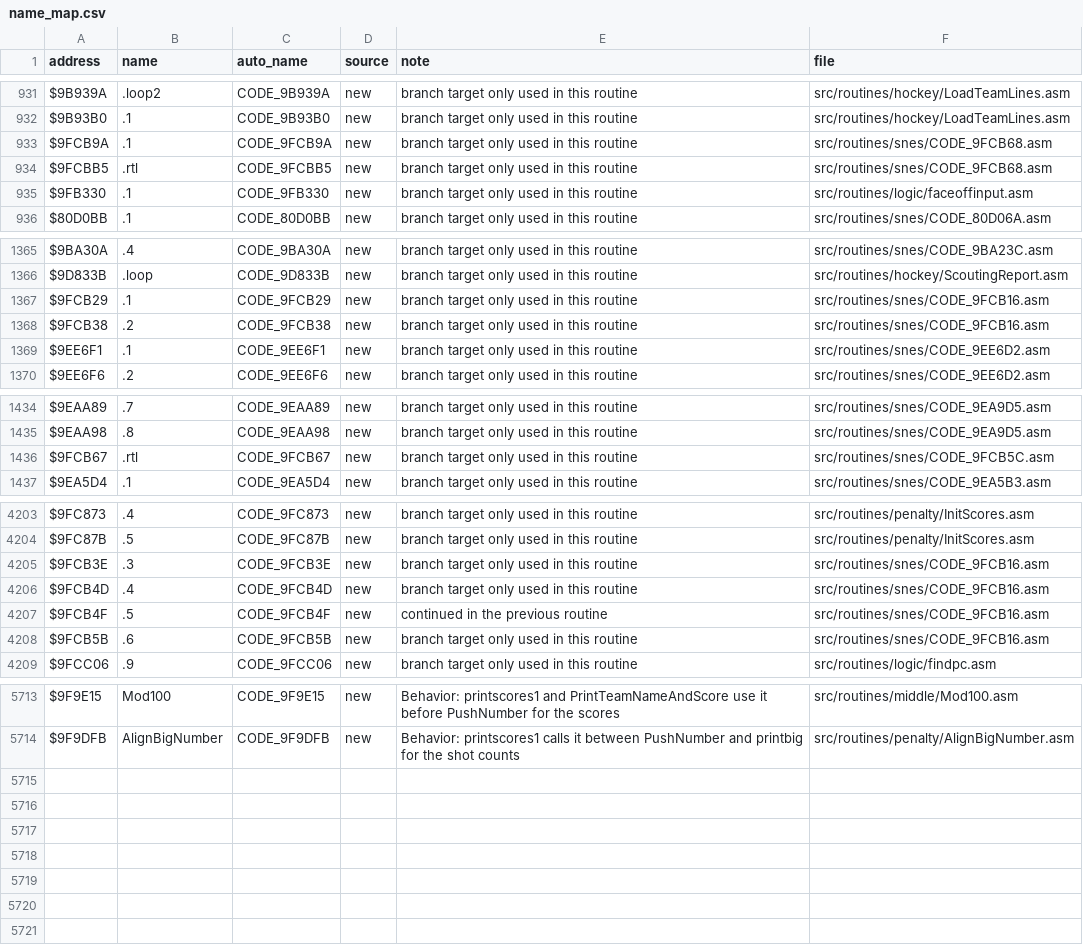
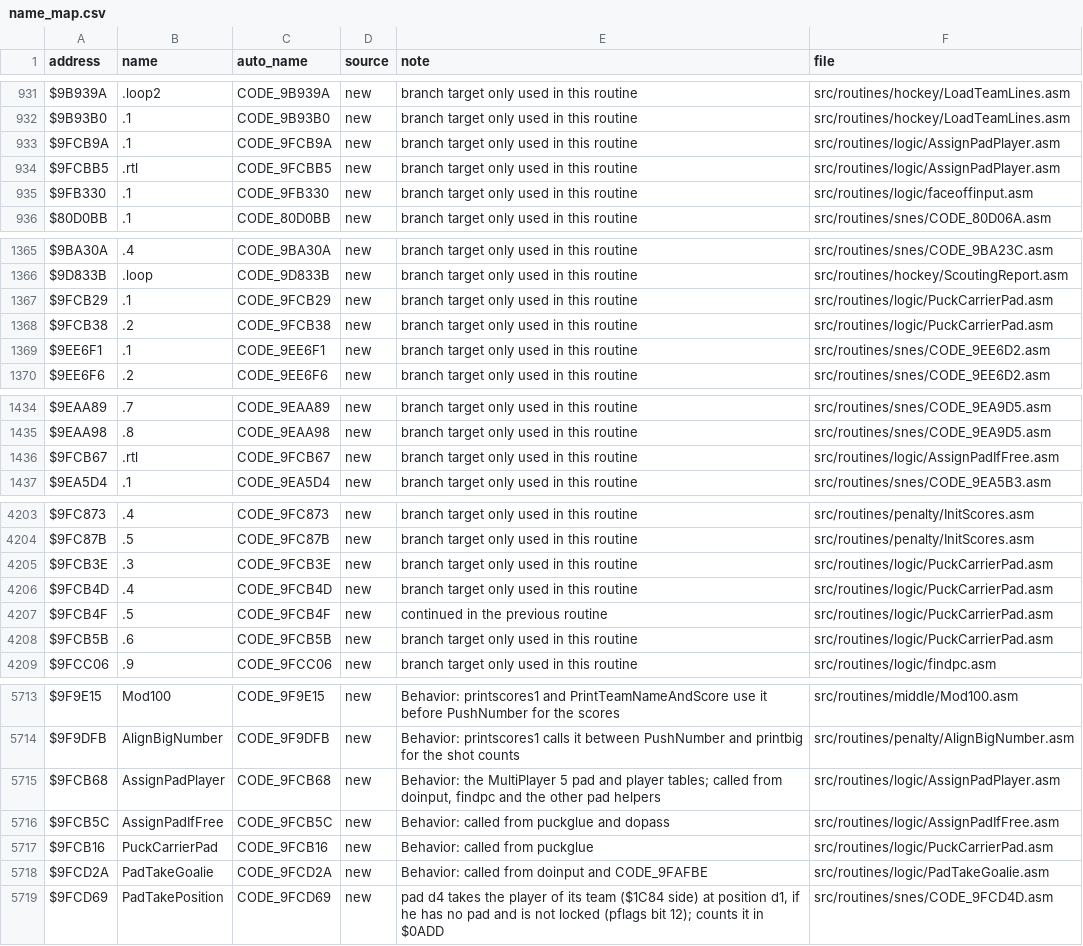
Before and after one commit to Mhopkinsinc/NHL94SNES, a CSV file: docs/name_map.csv, drawn as a sheet; only a part is shown, gaps mark what is left out; the diff covers the shown part only.

```diff
--- a/docs/name_map.csv
+++ b/docs/name_map.csv
@@ -932,4 +932,4 @@ $9B939A,.loop2,CODE_9B939A,new,branch target only used in this routine,src/routi
 $9B93B0,.1,CODE_9B93B0,new,branch target only used in this routine,src/routines/hockey/LoadTeamLines.asm
-$9FCB9A,.1,CODE_9FCB9A,new,branch target only used in this routine,src/routines/snes/CODE_9FCB68.asm
-$9FCBB5,.rtl,CODE_9FCBB5,new,branch target only used in this routine,src/routines/snes/CODE_9FCB68.asm
+$9FCB9A,.1,CODE_9FCB9A,new,branch target only used in this routine,src/routines/logic/AssignPadPlayer.asm
+$9FCBB5,.rtl,CODE_9FCBB5,new,branch target only used in this routine,src/routines/logic/AssignPadPlayer.asm
 $9FB330,.1,CODE_9FB330,new,branch target only used in this routine,src/routines/logic/faceoffinput.asm
@@ -1366,4 +1366,4 @@ $9BA30A,.4,CODE_9BA30A,new,branch target only used in this routine,src/routines/
 $9D833B,.loop,CODE_9D833B,new,branch target only used in this routine,src/routines/hockey/ScoutingReport.asm
-$9FCB29,.1,CODE_9FCB29,new,branch target only used in this routine,src/routines/snes/CODE_9FCB16.asm
-$9FCB38,.2,CODE_9FCB38,new,branch target only used in this routine,src/routines/snes/CODE_9FCB16.asm
+$9FCB29,.1,CODE_9FCB29,new,branch target only used in this routine,src/routines/logic/PuckCarrierPad.asm
+$9FCB38,.2,CODE_9FCB38,new,branch target only used in this routine,src/routines/logic/PuckCarrierPad.asm
 $9EE6F1,.1,CODE_9EE6F1,new,branch target only used in this routine,src/routines/snes/CODE_9EE6D2.asm
@@ -1435,3 +1435,3 @@ $9EAA89,.7,CODE_9EAA89,new,branch target only used in this routine,src/routines/
 $9EAA98,.8,CODE_9EAA98,new,branch target only used in this routine,src/routines/snes/CODE_9EA9D5.asm
-$9FCB67,.rtl,CODE_9FCB67,new,branch target only used in this routine,src/routines/snes/CODE_9FCB5C.asm
+$9FCB67,.rtl,CODE_9FCB67,new,branch target only used in this routine,src/routines/logic/AssignPadIfFree.asm
 $9EA5D4,.1,CODE_9EA5D4,new,branch target only used in this routine,src/routines/snes/CODE_9EA5B3.asm
@@ -4204,6 +4204,6 @@ $9FC873,.4,CODE_9FC873,new,branch target only used in this routine,src/routines/
 $9FC87B,.5,CODE_9FC87B,new,branch target only used in this routine,src/routines/penalty/InitScores.asm
-$9FCB3E,.3,CODE_9FCB3E,new,branch target only used in this routine,src/routines/snes/CODE_9FCB16.asm
-$9FCB4D,.4,CODE_9FCB4D,new,branch target only used in this routine,src/routines/snes/CODE_9FCB16.asm
-$9FCB4F,.5,CODE_9FCB4F,new,continued in the previous routine,src/routines/snes/CODE_9FCB16.asm
-$9FCB5B,.6,CODE_9FCB5B,new,branch target only used in this routine,src/routines/snes/CODE_9FCB16.asm
+$9FCB3E,.3,CODE_9FCB3E,new,branch target only used in this routine,src/routines/logic/PuckCarrierPad.asm
+$9FCB4D,.4,CODE_9FCB4D,new,branch target only used in this routine,src/routines/logic/PuckCarrierPad.asm
+$9FCB4F,.5,CODE_9FCB4F,new,continued in the previous routine,src/routines/logic/PuckCarrierPad.asm
+$9FCB5B,.6,CODE_9FCB5B,new,branch target only used in this routine,src/routines/logic/PuckCarrierPad.asm
 $9FCC06,.9,CODE_9FCC06,new,branch target only used in this routine,src/routines/logic/findpc.asm
@@ -5714 +5714,6 @@ $9F9E15,Mod100,CODE_9F9E15,new,Behavior: printscores1 and PrintTeamNameAndScore
 $9F9DFB,AlignBigNumber,CODE_9F9DFB,new,Behavior: printscores1 calls it between PushNumber and printbig for the shot counts,src/routines/penalty/AlignBigNumber.asm
+$9FCB68,AssignPadPlayer,CODE_9FCB68,new,"Behavior: the MultiPlayer 5 pad and player tables; called from doinput, findpc and the other pad helpers",src/routines/logic/AssignPadPlayer.asm
+$9FCB5C,AssignPadIfFree,CODE_9FCB5C,new,Behavior: called from puckglue and dopass,src/routines/logic/AssignPadIfFree.asm
+$9FCB16,PuckCarrierPad,CODE_9FCB16,new,Behavior: called from puckglue,src/routines/logic/PuckCarrierPad.asm
+$9FCD2A,PadTakeGoalie,CODE_9FCD2A,new,Behavior: called from doinput and CODE_9FAFBE,src/routines/logic/PadTakeGoalie.asm
+$9FCD69,PadTakePosition,CODE_9FCD69,new,"pad d4 takes the player of its team ($1C84 side) at position d1, if he has no pad and is not locked (pflags bit 12); counts it in $0ADD",src/routines/snes/CODE_9FCD4D.asm
```
Also changed, not shown: 1 edited cell elsewhere in this file, 17 other files.
